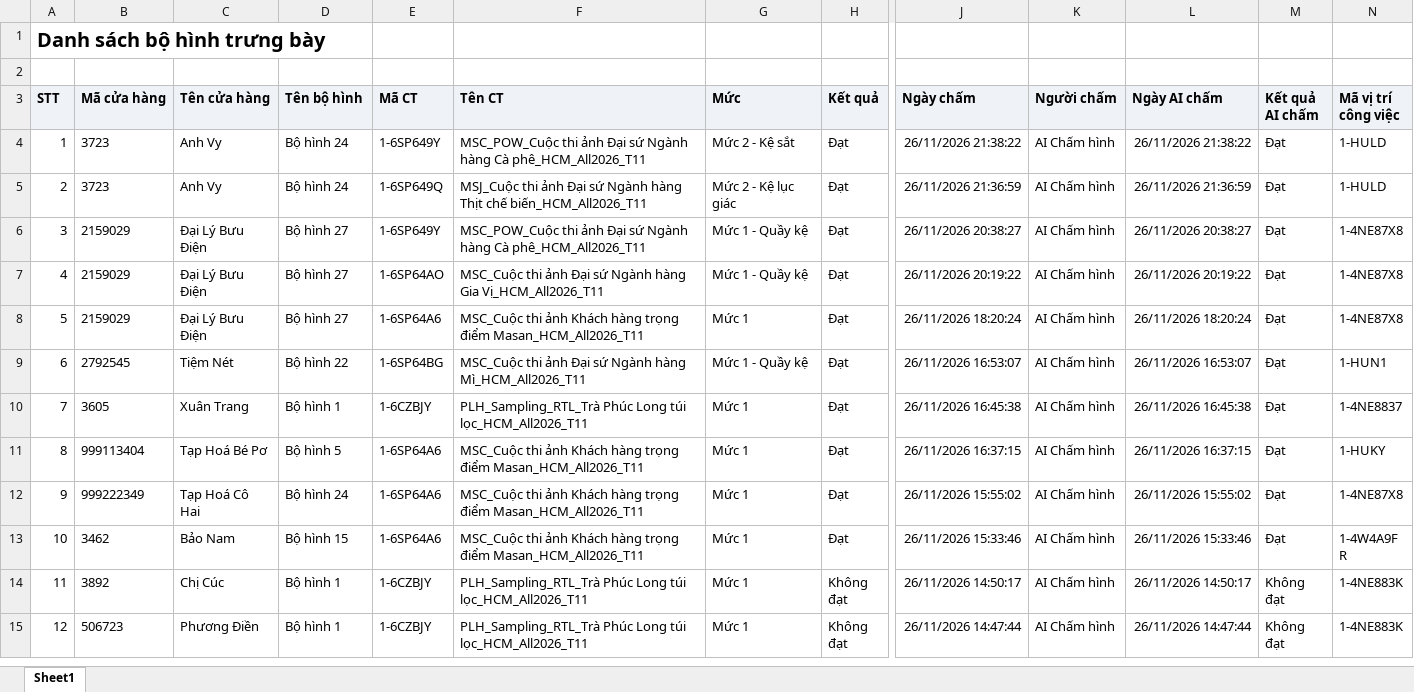
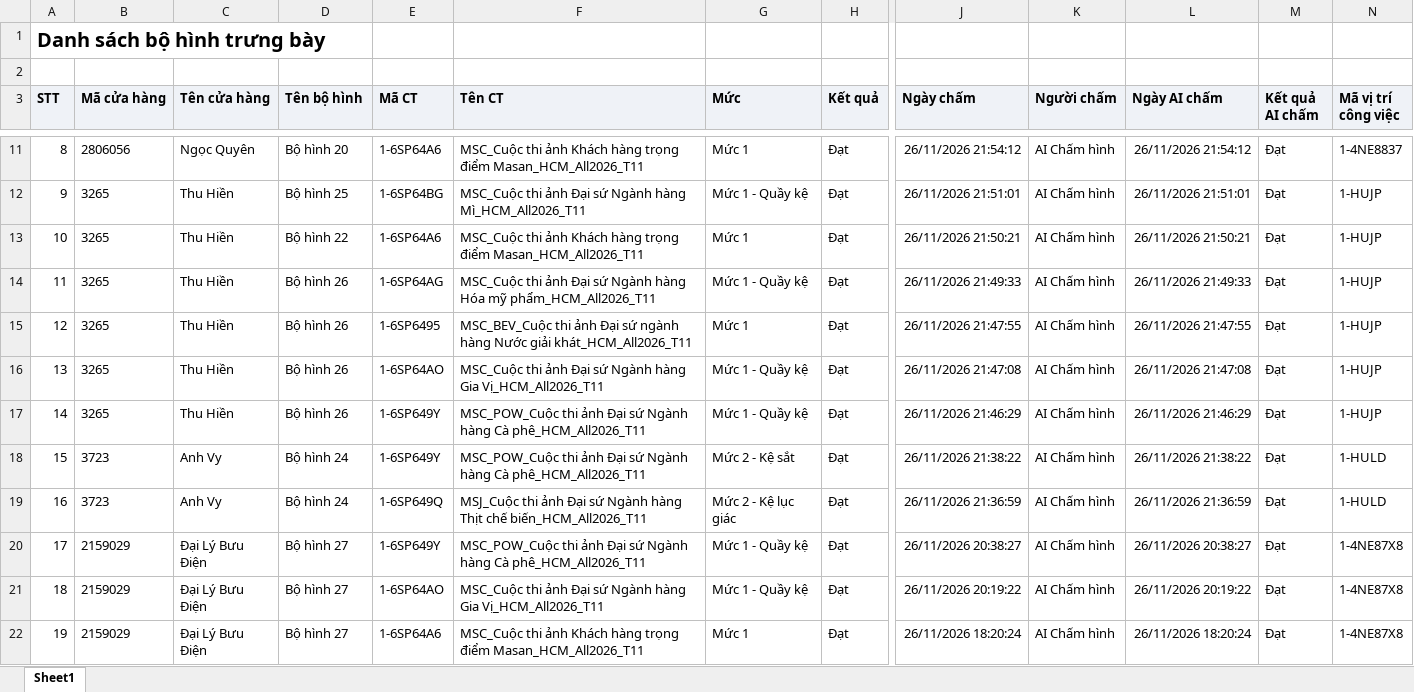
Before and after one commit to Tantt2026/Dashboard-Masan, an Excel workbook: data/Thang11/DanhSachXetBoHinhTrungBay.xlsx, sheet Sheet1, drawn as a sheet; only a part is shown, gaps mark what is left out; the shorter side is filled out with more unchanged rows; values as stored, in another font and other column widths than the file's, no borders; addresses are those after the commit; rows hold the shown columns only; the diff covers the shown part only; the diff names each change by its address in the sheet, - before the commit and + after, or states it on an @@ line.

```diff
--- a/data/Thang11/DanhSachXetBoHinhTrungBay.xlsx (sheet Sheet1)
+++ b/data/Thang11/DanhSachXetBoHinhTrungBay.xlsx (sheet Sheet1)
+row 11: 8 | 2806056 | Ngọc Quyên | Bộ hình 20 | 1-6SP64A6 | MSC_Cuộc thi ảnh Khách hàng trọng điểm Masan_HCM_All2026_T11 | Mức 1 | Đạt | 26/11/2026 21:54:12 | AI Chấm hình | 26/11/2026 21:54:12 | Đạt | 1-4NE8837
+row 12: 9 | 3265 | Thu Hiền | Bộ hình 25 | 1-6SP64BG | MSC_Cuộc thi ảnh Đại sứ Ngành hàng Mì_HCM_All2026_T11 | Mức 1 - Quầy kệ | Đạt | 26/11/2026 21:51:01 | AI Chấm hình | 26/11/2026 21:51:01 | Đạt | 1-HUJP
+row 13: 10 | 3265 | Thu Hiền | Bộ hình 22 | 1-6SP64A6 | MSC_Cuộc thi ảnh Khách hàng trọng điểm Masan_HCM_All2026_T11 | Mức 1 | Đạt | 26/11/2026 21:50:21 | AI Chấm hình | 26/11/2026 21:50:21 | Đạt | 1-HUJP
+row 14: 11 | 3265 | Thu Hiền | Bộ hình 26 | 1-6SP64AG | MSC_Cuộc thi ảnh Đại sứ Ngành hàng Hóa mỹ phẩm_HCM_All2026_T11 | Mức 1 - Quầy kệ | Đạt | 26/11/2026 21:49:33 | AI Chấm hình | 26/11/2026 21:49:33 | Đạt | 1-HUJP
+row 15: 12 | 3265 | Thu Hiền | Bộ hình 26 | 1-6SP6495 | MSC_BEV_Cuộc thi ảnh Đại sứ ngành hàng Nước giải khát_HCM_All2026_T11 | Mức 1 | Đạt | 26/11/2026 21:47:55 | AI Chấm hình | 26/11/2026 21:47:55 | Đạt | 1-HUJP
+row 16: 13 | 3265 | Thu Hiền | Bộ hình 26 | 1-6SP64AO | MSC_Cuộc thi ảnh Đại sứ Ngành hàng Gia Vị_HCM_All2026_T11 | Mức 1 - Quầy kệ | Đạt | 26/11/2026 21:47:08 | AI Chấm hình | 26/11/2026 21:47:08 | Đạt | 1-HUJP
+row 17: 14 | 3265 | Thu Hiền | Bộ hình 26 | 1-6SP649Y | MSC_POW_Cuộc thi ảnh Đại sứ Ngành hàng Cà phê_HCM_All2026_T11 | Mức 1 - Quầy kệ | Đạt | 26/11/2026 21:46:29 | AI Chấm hình | 26/11/2026 21:46:29 | Đạt | 1-HUJP
@@ column A (STT) renumbered from row 18 down @@
```
Also changed, not shown: 7 added rows elsewhere in this sheet, data/Thang11/DANH_SACH_KET_QUA_CUA_HANG_THAM_GIA_CHUONG_TRINH.xlsx, data/Thang11/DanhSachLichViengTham.xlsx, 3 other files.
